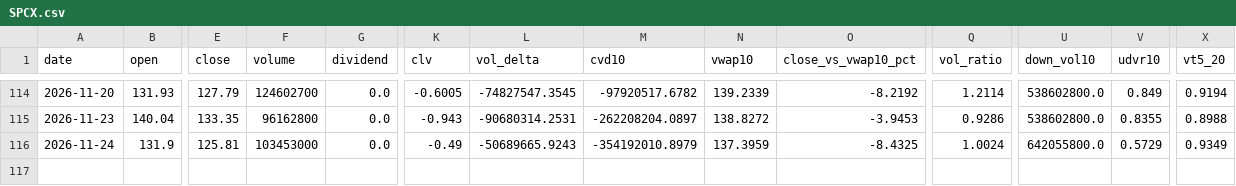
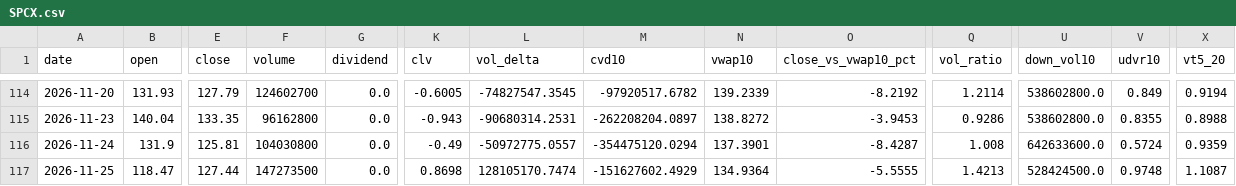
Before and after one commit to fran8c/stock-data, a CSV file: docs/data/indicators/SPCX.csv, drawn as a sheet; only a part is shown, gaps mark what is left out; rows hold the shown columns only; the diff names each change by its address in the sheet, - before the commit and + after, or states it on an @@ line.

```diff
--- a/docs/data/indicators/SPCX.csv
+++ b/docs/data/indicators/SPCX.csv
-F116 (volume): 103453000
+F116 (volume): 104030800
-L116 (vol_delta): -50689665.9243
+L116 (vol_delta): -50972775.0557
-M116 (cvd10): -354192010.8979
+M116 (cvd10): -354475120.0294
-N116 (vwap10): 137.3959
+N116 (vwap10): 137.3901
-O116 (close_vs_vwap10_pct): -8.4325
+O116 (close_vs_vwap10_pct): -8.4287
-Q116 (vol_ratio): 1.0024
+Q116 (vol_ratio): 1.008
-U116 (down_vol10): 642055800.0
+U116 (down_vol10): 642633600.0
-V116 (udvr10): 0.5729
+V116 (udvr10): 0.5724
-X116 (vt5_20): 0.9349
+X116 (vt5_20): 0.9359
+row 117: 2026-11-25 | 118.47 | 127.44 | 147273500 | 0.0 | 0.8698 | 128105170.7474 | -151627602.4929 | 134.9364 | -5.5555 | 1.4213 | 528424500.0 | 0.9748 | 1.1087
```
Also changed, not shown: docs/data/indicators/MRVL.csv, docs/data/indicators/MU.csv, 57 other files.
